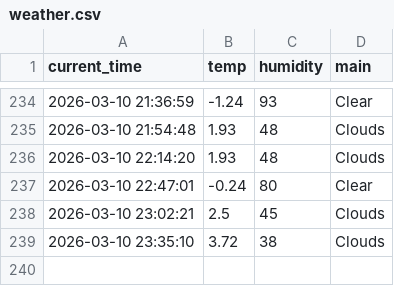
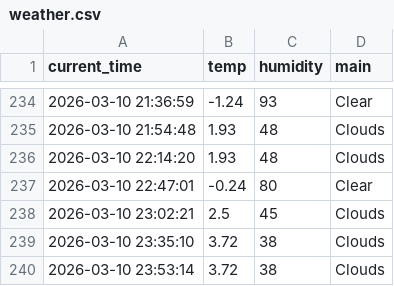
Before and after one commit to 9donghae/weather_5m, a CSV file: weather.csv, drawn as a sheet; only a part is shown, gaps mark what is left out; the diff names each change by its address in the sheet, - before the commit and + after, or states it on an @@ line.

```diff
--- a/weather.csv
+++ b/weather.csv
+row 240: 2026-03-10 23:53:14 | 3.72 | 38 | Clouds
```
